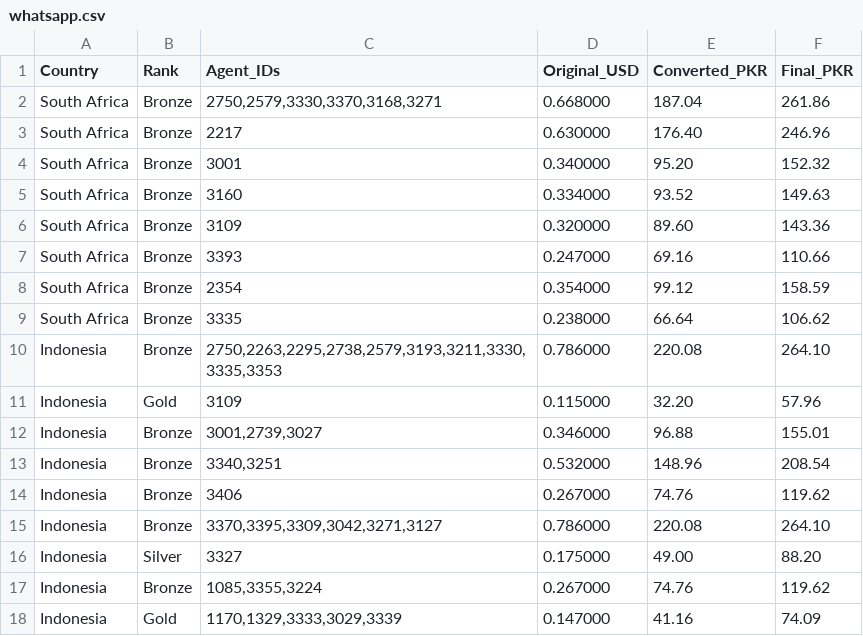
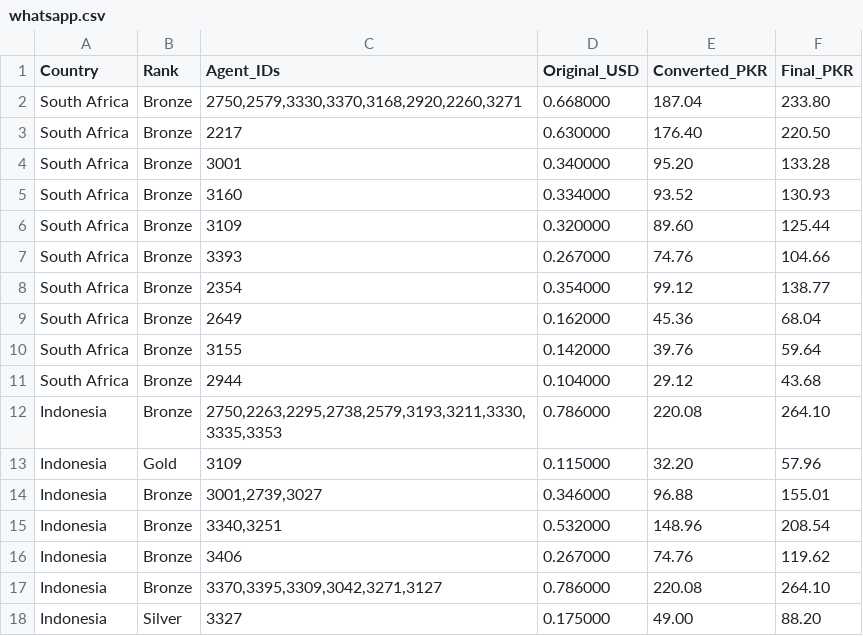
Before and after one commit to trailsirf-star/MRFSMS, a CSV file: services/whatsapp.csv, drawn as a sheet; only a part is shown; the shorter side is filled out with more unchanged rows.

Commit message:
Update whatsapp.csv

```diff
--- a/services/whatsapp.csv
+++ b/services/whatsapp.csv
@@ -1,10 +1,12 @@
 Country,Rank,Agent_IDs,Original_USD,Converted_PKR,Final_PKR
-South Africa,Bronze,"2750,2579,3330,3370,3168,3271",0.668000,187.04,261.86
-South Africa,Bronze,2217,0.630000,176.40,246.96
-South Africa,Bronze,3001,0.340000,95.20,152.32
-South Africa,Bronze,3160,0.334000,93.52,149.63
-South Africa,Bronze,3109,0.320000,89.60,143.36
-South Africa,Bronze,3393,0.247000,69.16,110.66
-South Africa,Bronze,2354,0.354000,99.12,158.59
-South Africa,Bronze,3335,0.238000,66.64,106.62
+South Africa,Bronze,"2750,2579,3330,3370,3168,2920,2260,3271",0.668000,187.04,233.80
+South Africa,Bronze,2217,0.630000,176.40,220.50
+South Africa,Bronze,3001,0.340000,95.20,133.28
+South Africa,Bronze,3160,0.334000,93.52,130.93
+South Africa,Bronze,3109,0.320000,89.60,125.44
+South Africa,Bronze,3393,0.267000,74.76,104.66
+South Africa,Bronze,2354,0.354000,99.12,138.77
+South Africa,Bronze,2649,0.162000,45.36,68.04
+South Africa,Bronze,3155,0.142000,39.76,59.64
+South Africa,Bronze,2944,0.104000,29.12,43.68
 Indonesia,Bronze,"2750,2263,2295,2738,2579,3193,3211,3330,3335,3353",0.786000,220.08,264.10
```
